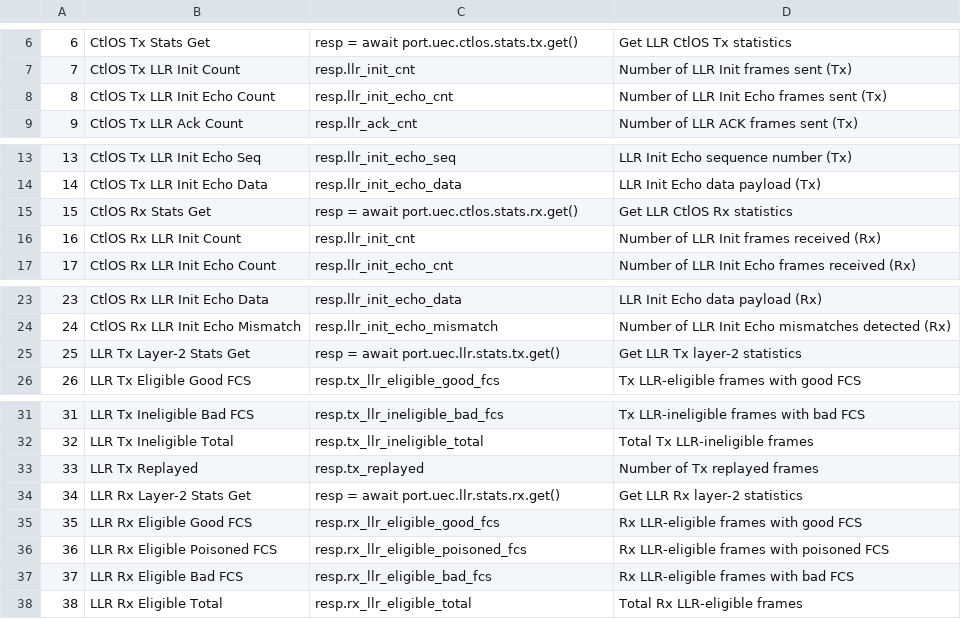
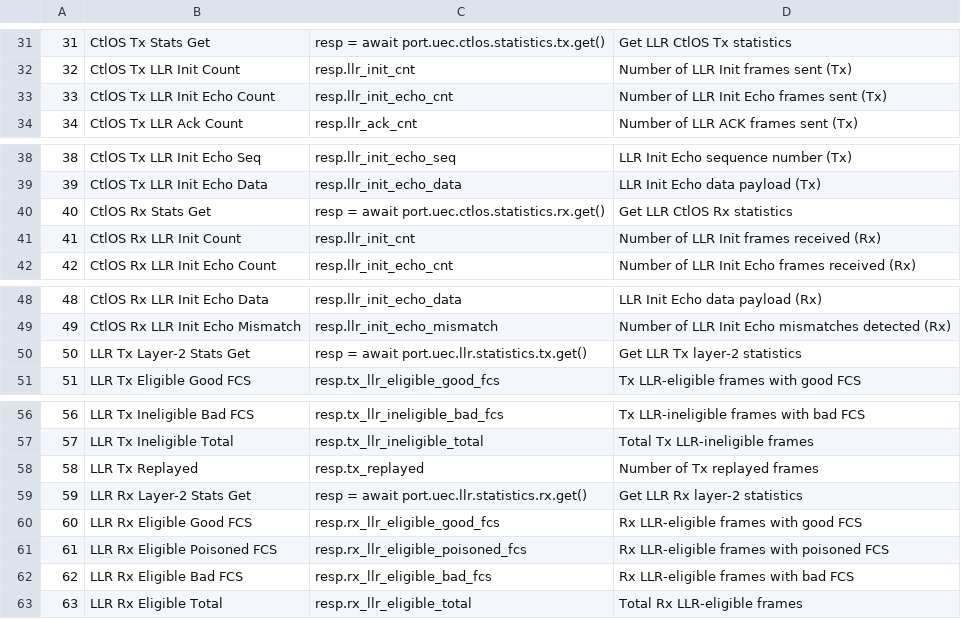
Before and after one commit to xenanetworks/tdl-xoa-driver, a CSV file: docs/source/api_ref/hli/ports/uec.csv, drawn as a sheet; only a part is shown, gaps mark what is left out; addresses are those after the commit; the diff covers the shown part only; the diff names each change by its address in the sheet, - before the commit and + after, or states it on an @@ line.

```diff
--- a/docs/source/api_ref/hli/ports/uec.csv
+++ b/docs/source/api_ref/hli/ports/uec.csv
@@ column A renumbered from row 12 down @@
-C31: resp = await port.uec.ctlos.stats.tx.get()
+C31: resp = await port.uec.ctlos.statistics.tx.get()
-C40: resp = await port.uec.ctlos.stats.rx.get()
+C40: resp = await port.uec.ctlos.statistics.rx.get()
-C50: resp = await port.uec.llr.stats.tx.get()
+C50: resp = await port.uec.llr.statistics.tx.get()
-C59: resp = await port.uec.llr.stats.rx.get()
+C59: resp = await port.uec.llr.statistics.rx.get()
```
Also changed, not shown: 25 added rows and 1 edited cell elsewhere in this file, 2 other files.
